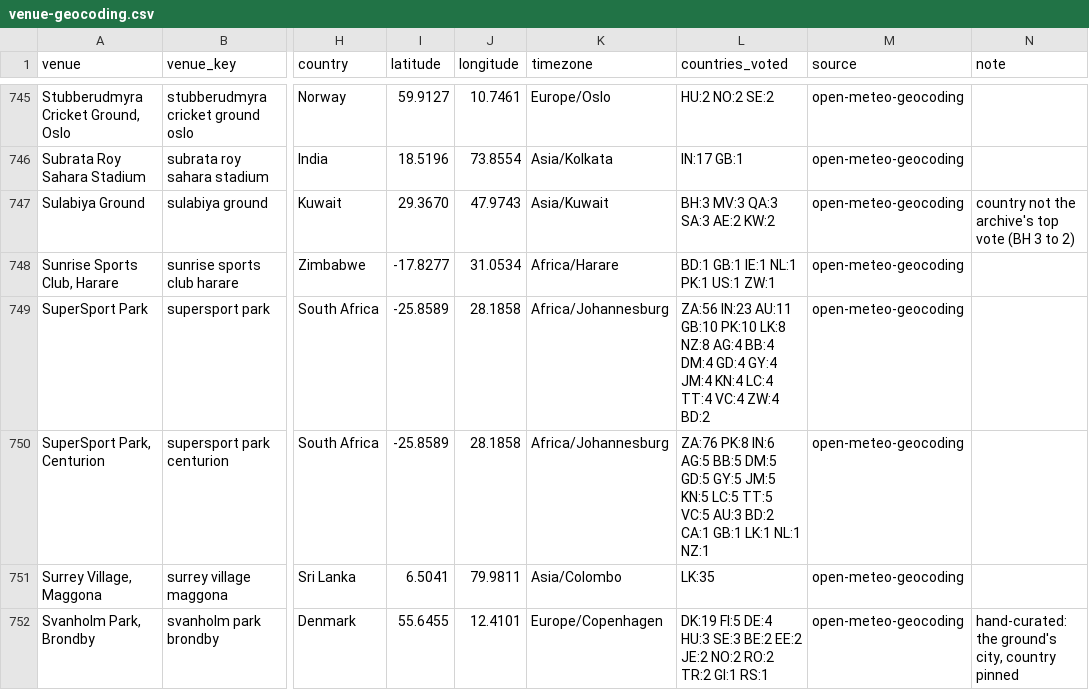
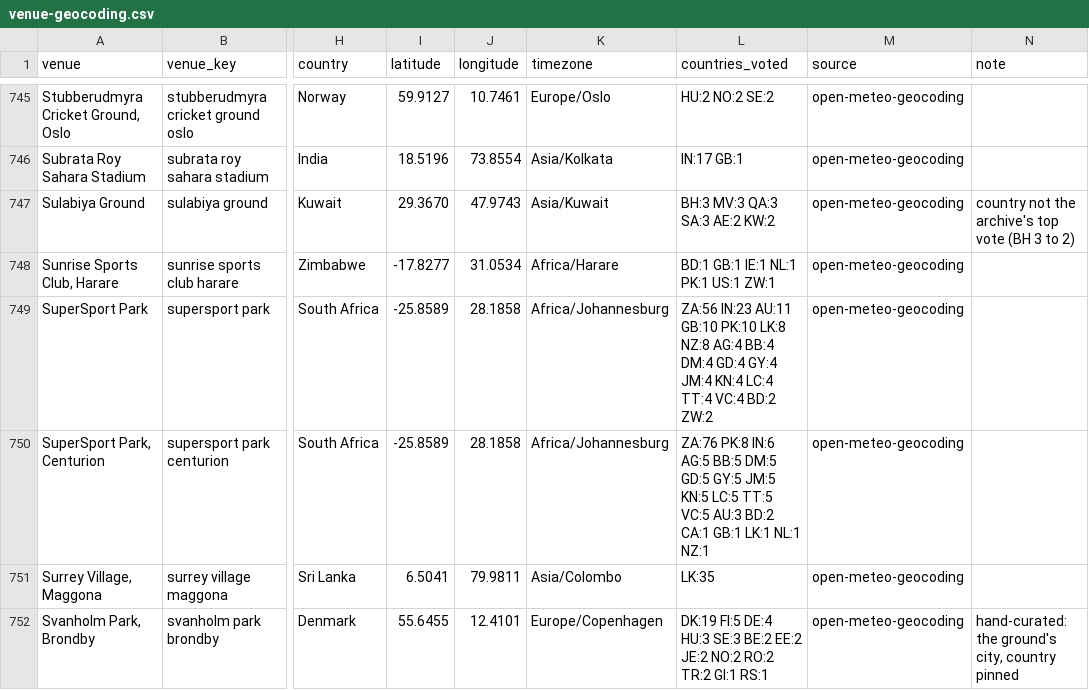
Before and after one commit to umayangag/cric-flow, a CSV file: reference-data/venue-geocoding.csv, drawn as a sheet; only a part is shown, gaps mark what is left out; the diff covers the shown part only; the diff names each change by its address in the sheet, - before the commit and + after, or states it on an @@ line.

```diff
--- a/reference-data/venue-geocoding.csv
+++ b/reference-data/venue-geocoding.csv
-L749 (countries_voted): …TT:4 VC:4 ZW:4 BD:2
+L749 (countries_voted): …TT:4 VC:4 BD:2 ZW:2
```
Also changed, not shown: 85 edited cells elsewhere in this file, 3 other files.
